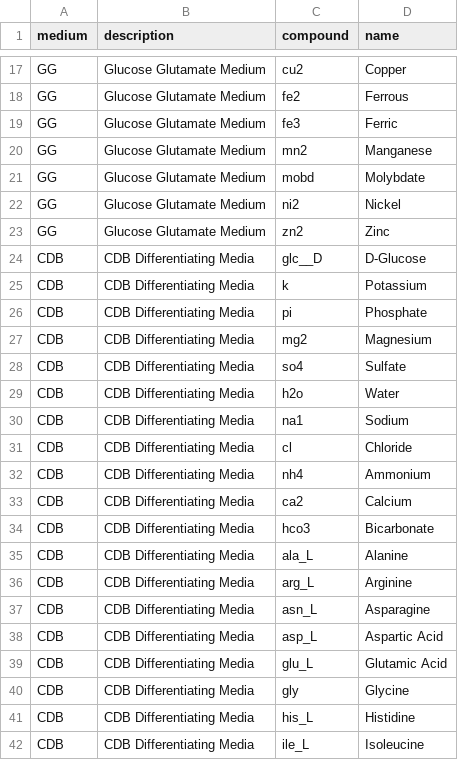
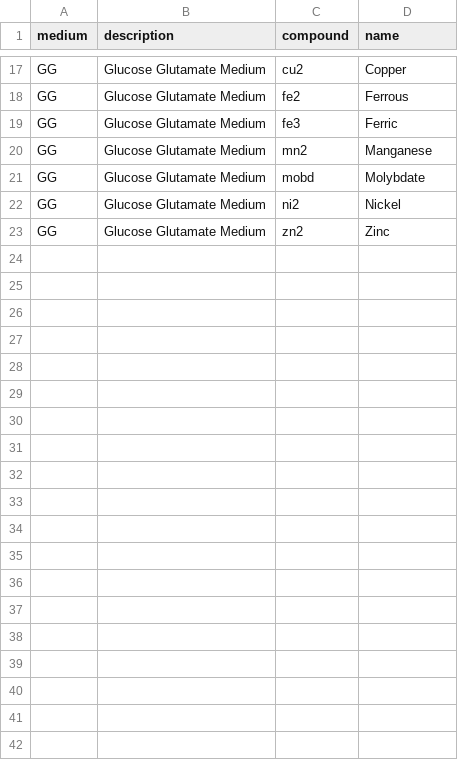
Before and after one commit to carternewt/metabolome_map, a TSV file: GG_medium.tsv, drawn as a sheet; only a part is shown, gaps mark what is left out; the diff covers the shown part only; the diff names each change by its address in the sheet, - before the commit and + after, or states it on an @@ line.

Commit message:
Update map.sh & CDB_medium.tsv: separated GG and CDB media into separate files.

```diff
--- a/GG_medium.tsv
+++ b/GG_medium.tsv
-row 24: CDB | CDB Differentiating Media | glc__D | D-Glucose
-row 25: CDB | CDB Differentiating Media | k | Potassium
-row 26: CDB | CDB Differentiating Media | pi | Phosphate
-row 27: CDB | CDB Differentiating Media | mg2 | Magnesium
-row 28: CDB | CDB Differentiating Media | so4 | Sulfate
-row 29: CDB | CDB Differentiating Media | h2o | Water
-row 30: CDB | CDB Differentiating Media | na1 | Sodium
-row 31: CDB | CDB Differentiating Media | cl | Chloride
-row 32: CDB | CDB Differentiating Media | nh4 | Ammonium
-row 33: CDB | CDB Differentiating Media | ca2 | Calcium
-row 34: CDB | CDB Differentiating Media | hco3 | Bicarbonate
-row 35: CDB | CDB Differentiating Media | ala_L | Alanine
-row 36: CDB | CDB Differentiating Media | arg_L | Arginine
-row 37: CDB | CDB Differentiating Media | asn_L | Asparagine
-row 38: CDB | CDB Differentiating Media | asp_L | Aspartic Acid
-row 39: CDB | CDB Differentiating Media | glu_L | Glutamic Acid
-row 40: CDB | CDB Differentiating Media | gly | Glycine
-row 41: CDB | CDB Differentiating Media | his_L | Histidine
-row 42: CDB | CDB Differentiating Media | ile_L | Isoleucine
```
Also changed, not shown: 26 removed rows elsewhere in this file, 2 other files.
